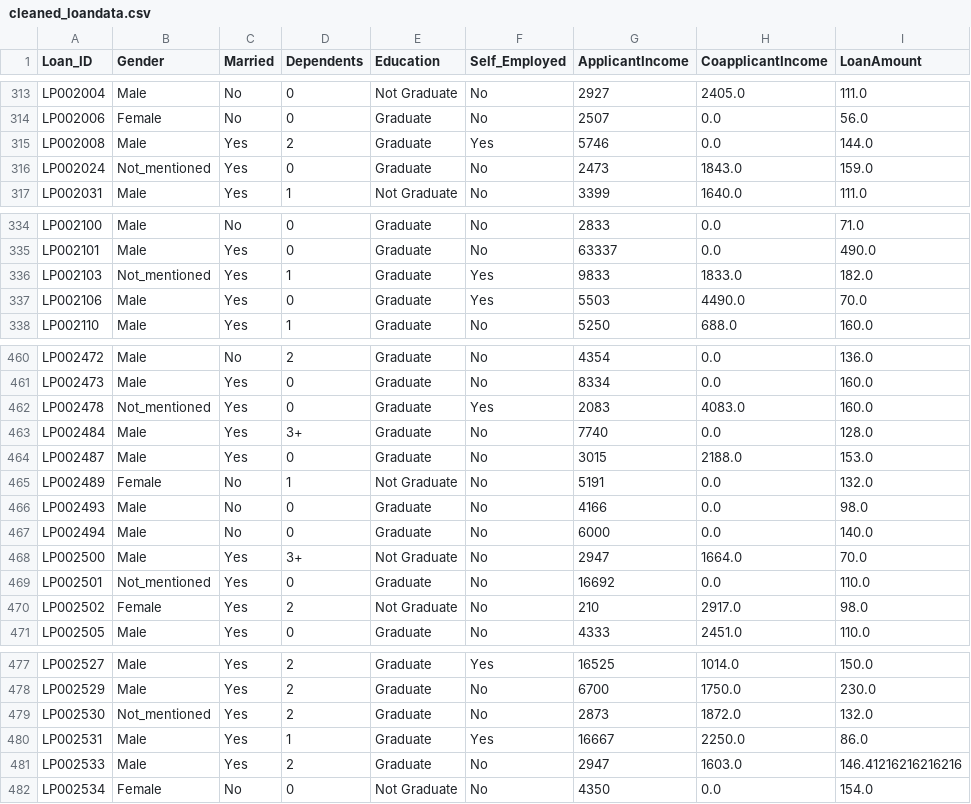
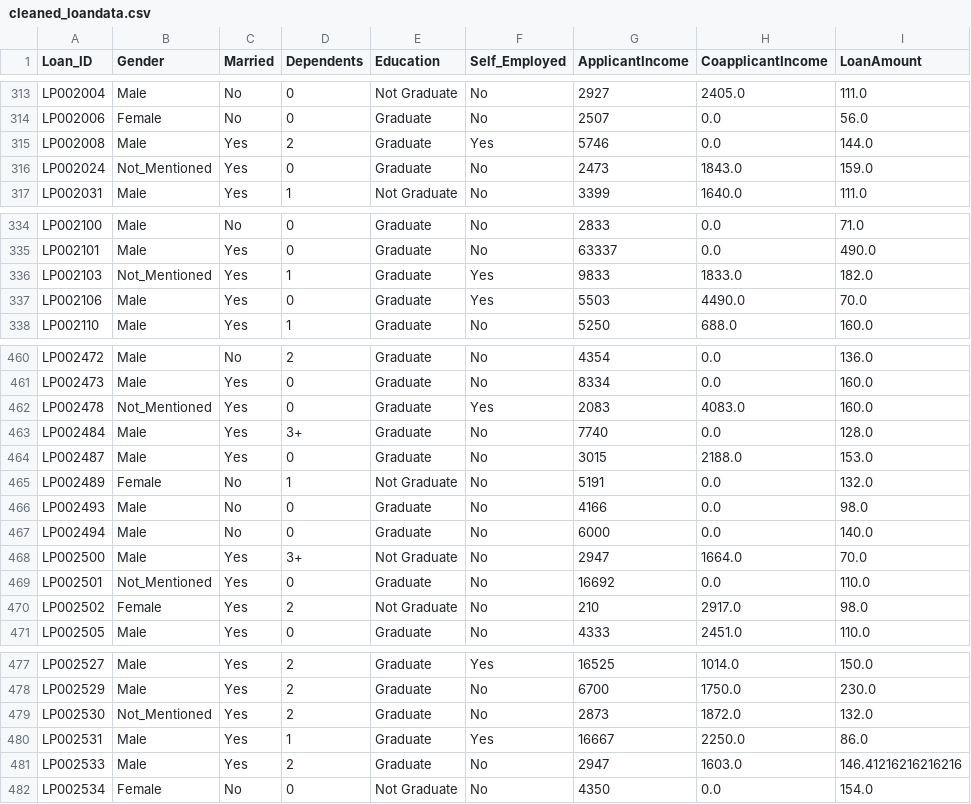
Before and after one commit to Godie360/Loan-Analysis-ML-, a CSV file: notebooks/cleaned_loandata.csv, drawn as a sheet; only a part is shown, gaps mark what is left out; the diff covers the shown part only; the diff names each change by its address in the sheet, - before the commit and + after, or states it on an @@ line.

```diff
--- a/notebooks/cleaned_loandata.csv
+++ b/notebooks/cleaned_loandata.csv
-B316 (Gender): Not_mentioned
+B316 (Gender): Not_Mentioned
-B336 (Gender): Not_mentioned
+B336 (Gender): Not_Mentioned
-B462 (Gender): Not_mentioned
+B462 (Gender): Not_Mentioned
-B469 (Gender): Not_mentioned
+B469 (Gender): Not_Mentioned
-B479 (Gender): Not_mentioned
+B479 (Gender): Not_Mentioned
```
Also changed, not shown: 8 edited cells elsewhere in this file, 2 other files.
